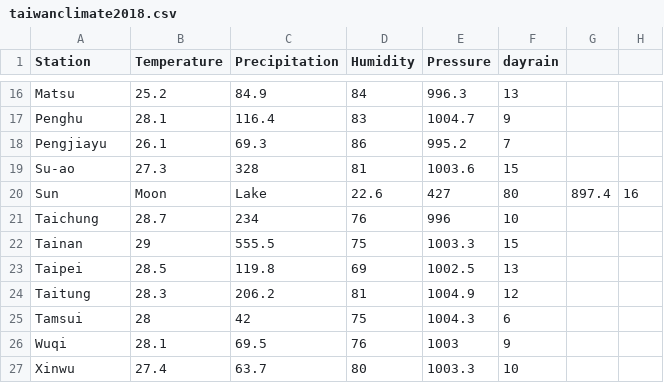
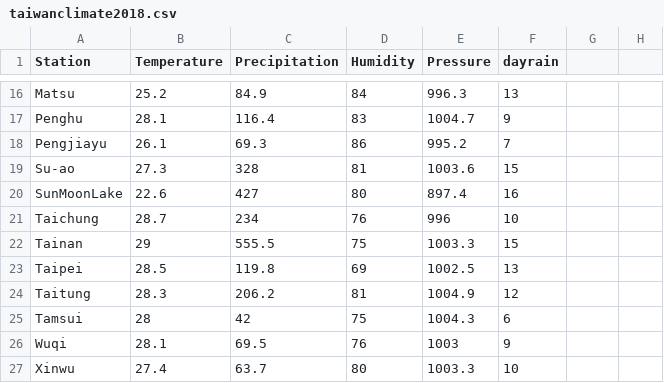
Before and after one commit to kho7/SDS, a CSV file: ProgrammingWorkshops/R/taiwanclimate2018.csv, drawn as a sheet; only a part is shown, gaps mark what is left out; removed rows and columns are numbered as before the commit, all else as after; the diff names each change by its address in the sheet, - before the commit and + after, or states it on an @@ line.

Commit message:
Add files via upload

```diff
--- a/ProgrammingWorkshops/R/taiwanclimate2018.csv
+++ b/ProgrammingWorkshops/R/taiwanclimate2018.csv
-row 20: Sun | Moon | Lake | 22.6 | 427 | 80 | 897.4 | 16
+row 20: SunMoonLake | 22.6 | 427 | 80 | 897.4 | 16
```
